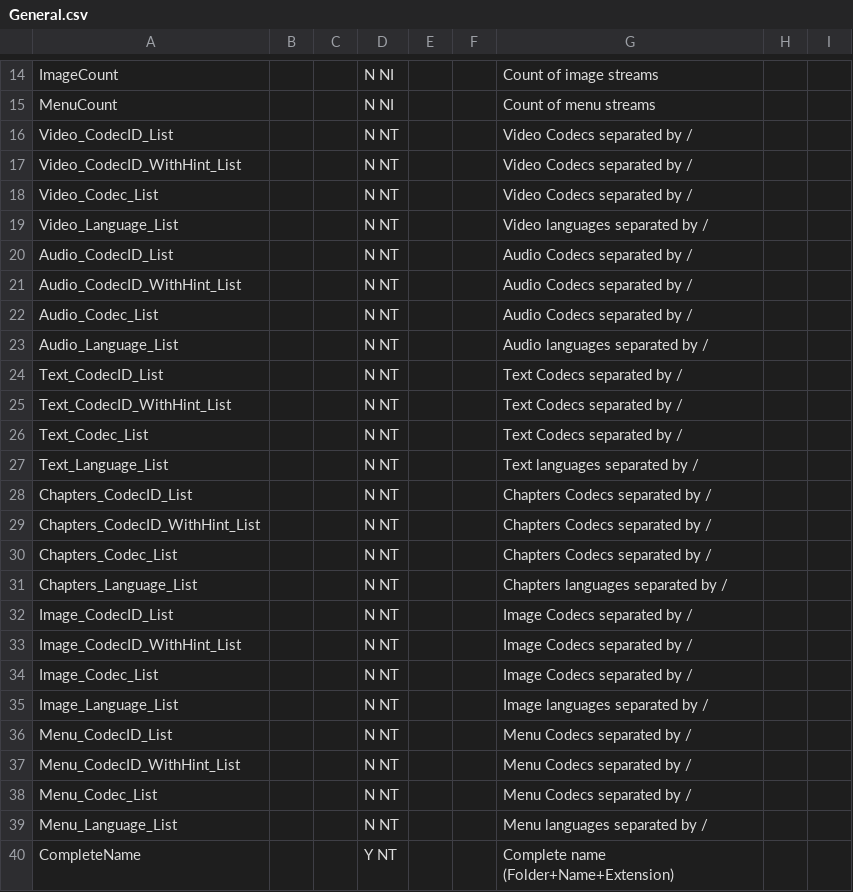
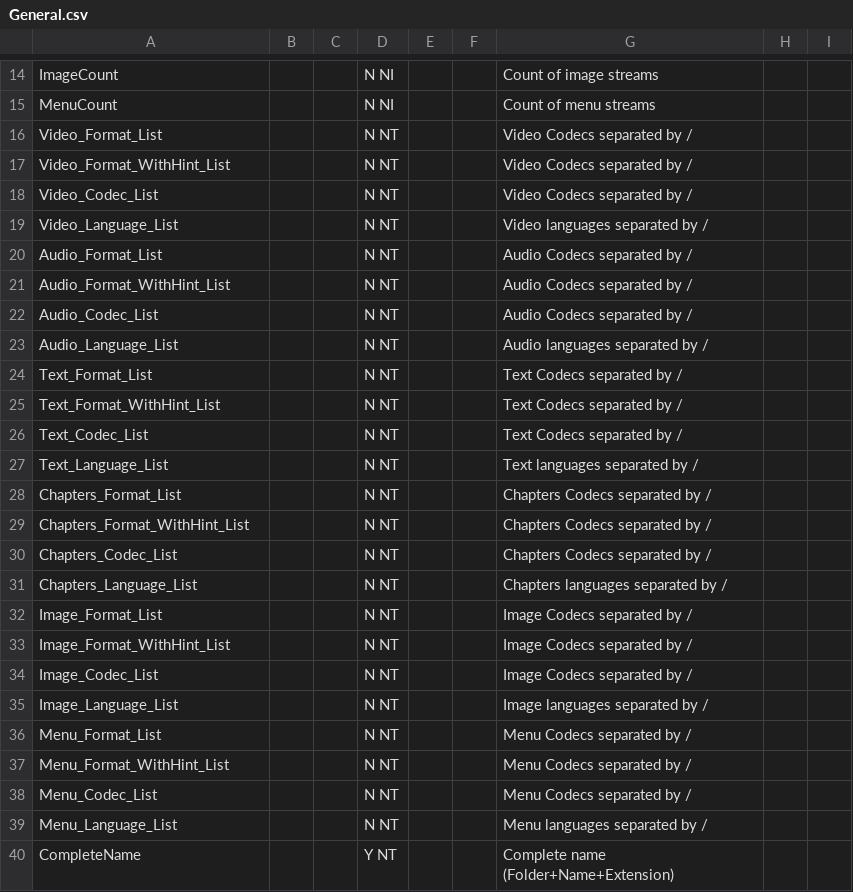
Before and after one commit to mediatest/mediatest, a CSV file: Source/Ressource/Text/Stream/General.csv, drawn as a sheet; only a part is shown, gaps mark what is left out.

```diff
--- a/Source/Ressource/Text/Stream/General.csv
+++ b/Source/Ressource/Text/Stream/General.csv
@@ -15,24 +15,24 @@ ImageCount;;;N NI;;;Count of image streams
 MenuCount;;;N NI;;;Count of menu streams
-Video_CodecID_List;;;N NT;;;Video Codecs separated by /
-Video_CodecID_WithHint_List;;;N NT;;;Video Codecs separated by /
+Video_Format_List;;;N NT;;;Video Codecs separated by /
+Video_Format_WithHint_List;;;N NT;;;Video Codecs separated by /
 Video_Codec_List;;;N NT;;;Video Codecs separated by /
 Video_Language_List;;;N NT;;;Video languages separated by /
-Audio_CodecID_List;;;N NT;;;Audio Codecs separated by /
-Audio_CodecID_WithHint_List;;;N NT;;;Audio Codecs separated by /
+Audio_Format_List;;;N NT;;;Audio Codecs separated by /
+Audio_Format_WithHint_List;;;N NT;;;Audio Codecs separated by /
 Audio_Codec_List;;;N NT;;;Audio Codecs separated by /
 Audio_Language_List;;;N NT;;;Audio languages separated by /
-Text_CodecID_List;;;N NT;;;Text Codecs separated by /
-Text_CodecID_WithHint_List;;;N NT;;;Text Codecs separated by /
+Text_Format_List;;;N NT;;;Text Codecs separated by /
+Text_Format_WithHint_List;;;N NT;;;Text Codecs separated by /
 Text_Codec_List;;;N NT;;;Text Codecs separated by /
 Text_Language_List;;;N NT;;;Text languages separated by /
-Chapters_CodecID_List;;;N NT;;;Chapters Codecs separated by /
-Chapters_CodecID_WithHint_List;;;N NT;;;Chapters Codecs separated by /
+Chapters_Format_List;;;N NT;;;Chapters Codecs separated by /
+Chapters_Format_WithHint_List;;;N NT;;;Chapters Codecs separated by /
 Chapters_Codec_List;;;N NT;;;Chapters Codecs separated by /
 Chapters_Language_List;;;N NT;;;Chapters languages separated by /
-Image_CodecID_List;;;N NT;;;Image Codecs separated by /
-Image_CodecID_WithHint_List;;;N NT;;;Image Codecs separated by /
+Image_Format_List;;;N NT;;;Image Codecs separated by /
+Image_Format_WithHint_List;;;N NT;;;Image Codecs separated by /
 Image_Codec_List;;;N NT;;;Image Codecs separated by /
 Image_Language_List;;;N NT;;;Image languages separated by /
-Menu_CodecID_List;;;N NT;;;Menu Codecs separated by /
-Menu_CodecID_WithHint_List;;;N NT;;;Menu Codecs separated by /
+Menu_Format_List;;;N NT;;;Menu Codecs separated by /
+Menu_Format_WithHint_List;;;N NT;;;Menu Codecs separated by /
 Menu_Codec_List;;;N NT;;;Menu Codecs separated by /
```
Also changed, not shown: 3 other files.
